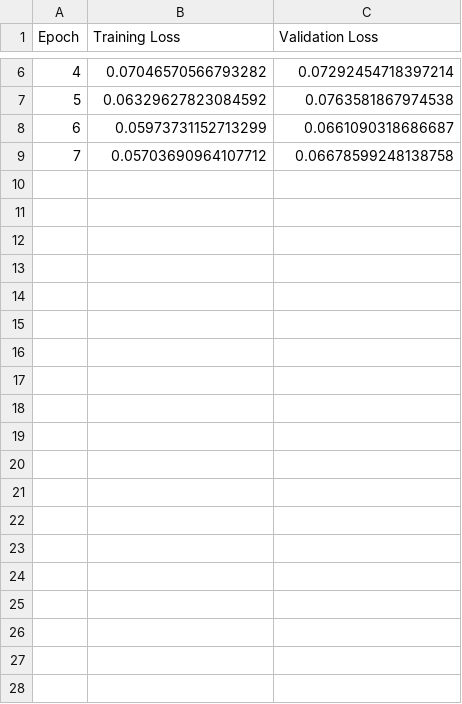
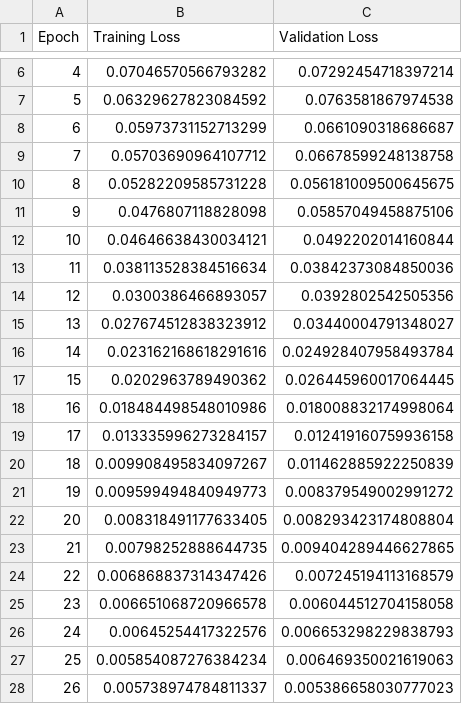
Before and after one commit to pcabrales/prototwin-pet, a CSV file: models/losses/head-cort-nnFormer-v1-loss-running.csv, drawn as a sheet; only a part is shown, gaps mark what is left out; the diff covers the shown part only; the diff names each change by its address in the sheet, - before the commit and + after, or states it on an @@ line.

```diff
--- a/models/losses/head-cort-nnFormer-v1-loss-running.csv
+++ b/models/losses/head-cort-nnFormer-v1-loss-running.csv
+row 10: 8 | 0.05282209585731228 | 0.056181009500645675
+row 11: 9 | 0.0476807118828098 | 0.05857049458875106
+row 12: 10 | 0.04646638430034121 | 0.0492202014160844
+row 13: 11 | 0.038113528384516634 | 0.03842373084850036
+row 14: 12 | 0.0300386466893057 | 0.0392802542505356
+row 15: 13 | 0.027674512838323912 | 0.03440004791348027
+row 16: 14 | 0.023162168618291616 | 0.024928407958493784
+row 17: 15 | 0.0202963789490362 | 0.026445960017064445
+row 18: 16 | 0.018484498548010986 | 0.018008832174998064
+row 19: 17 | 0.013335996273284157 | 0.012419160759936158
+row 20: 18 | 0.009908495834097267 | 0.011462885922250839
+row 21: 19 | 0.009599494840949773 | 0.008379549002991272
+row 22: 20 | 0.008318491177633405 | 0.008293423174808804
+row 23: 21 | 0.00798252888644735 | 0.009404289446627865
+row 24: 22 | 0.006868837314347426 | 0.007245194113168579
+row 25: 23 | 0.006651068720966578 | 0.006044512704158058
+row 26: 24 | 0.00645254417322576 | 0.006653298229838793
+row 27: 25 | 0.005854087276384234 | 0.006469350021619063
+row 28: 26 | 0.005738974784811337 | 0.005386658030777023
```
Also changed, not shown: 11 added rows elsewhere in this file, 2 other files.
